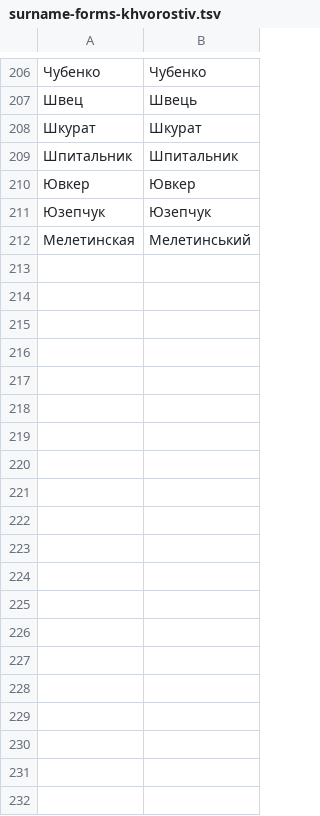
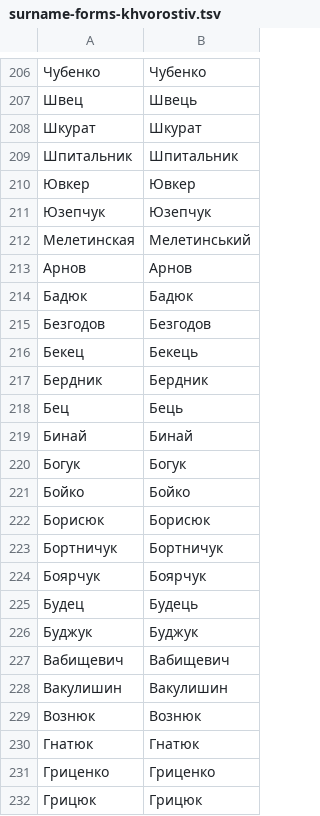
Before and after one commit to solvek/imennyk, a TSV file: dictionaries/surname-forms-khvorostiv.tsv, drawn as a sheet; only a part is shown, gaps mark what is left out; the diff covers the shown part only; the diff names each change by its address in the sheet, - before the commit and + after, or states it on an @@ line.

```diff
--- a/dictionaries/surname-forms-khvorostiv.tsv
+++ b/dictionaries/surname-forms-khvorostiv.tsv
+row 213: Арнов | Арнов
+row 214: Бадюк | Бадюк
+row 215: Безгодов | Безгодов
+row 216: Бекец | Бекець
+row 217: Бердник | Бердник
+row 218: Бец | Бець
+row 219: Бинай | Бинай
+row 220: Богук | Богук
+row 221: Бойко | Бойко
+row 222: Борисюк | Борисюк
+row 223: Бортничук | Бортничук
+row 224: Боярчук | Боярчук
+row 225: Будец | Будець
+row 226: Буджук | Буджук
+row 227: Вабищевич | Вабищевич
+row 228: Вакулишин | Вакулишин
+row 229: Вознюк | Вознюк
+row 230: Гнатюк | Гнатюк
+row 231: Гриценко | Гриценко
+row 232: Грицюк | Грицюк
```
Also changed, not shown: 46 added rows elsewhere in this file, dictionaries/patronymics.tsv, dictionaries/words-registers.tsv.
